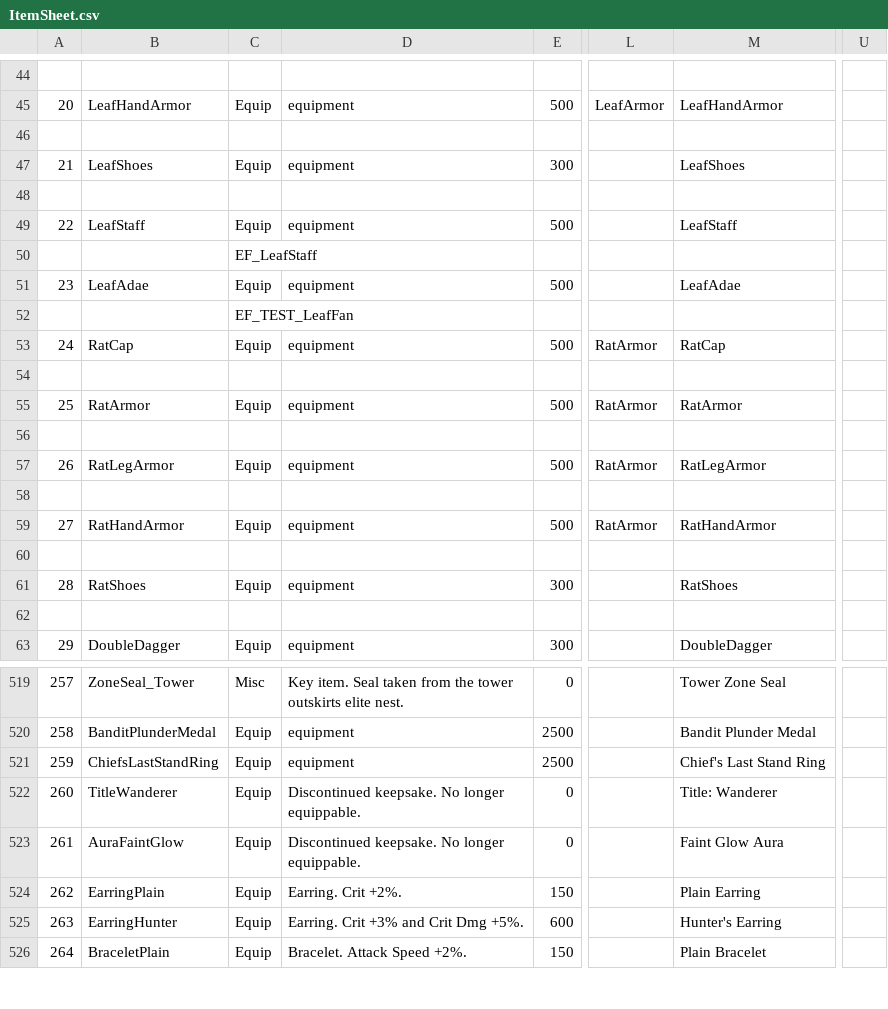
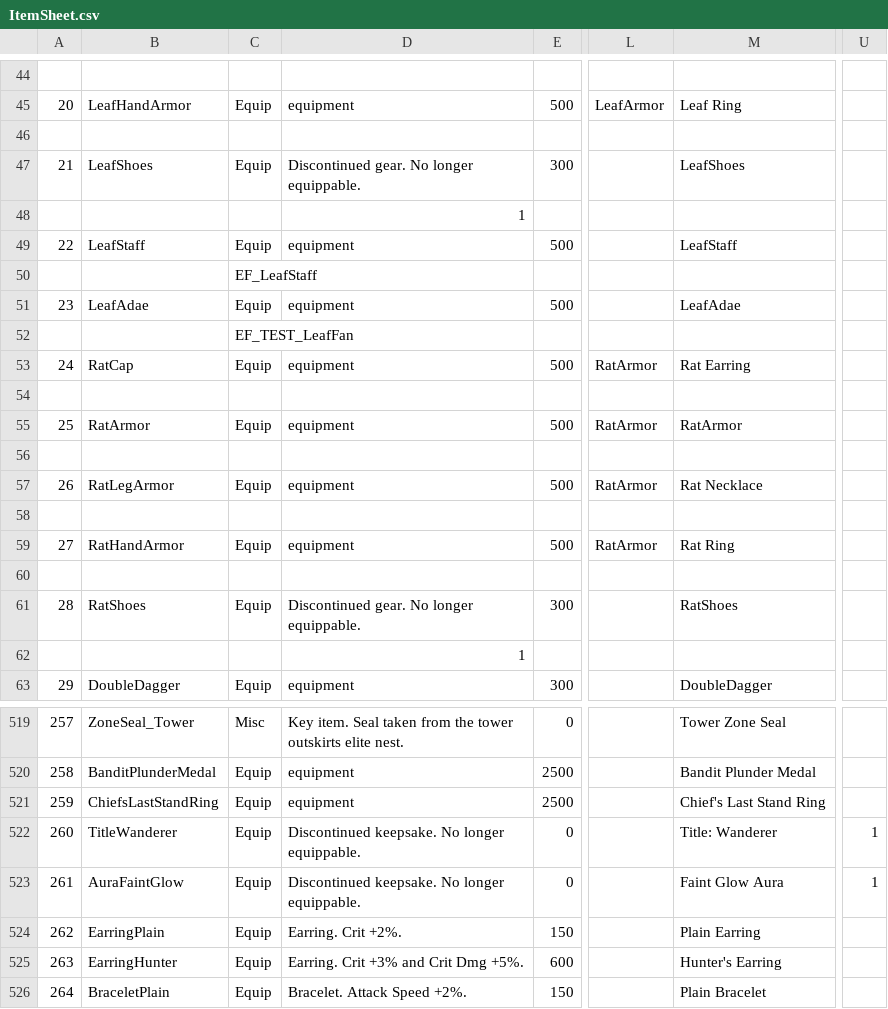
Before and after one commit to coolblue1853/ProjectB, a CSV file: Assets/Resources/ItemSheet.csv, drawn as a sheet; only a part is shown, gaps mark what is left out; the diff covers the shown part only; the diff names each change by its address in the sheet, - before the commit and + after, or states it on an @@ line.

```diff
--- a/Assets/Resources/ItemSheet.csv
+++ b/Assets/Resources/ItemSheet.csv
-M45: LeafHandArmor
+M45: Leaf Ring
-D47: equipment
+D47: Discontinued gear. No longer equippable.
-D48: (empty)
+D48: 1
-M53: RatCap
+M53: Rat Earring
-M57: RatLegArmor
+M57: Rat Necklace
-M59: RatHandArmor
+M59: Rat Ring
-D61: equipment
+D61: Discontinued gear. No longer equippable.
-D62: (empty)
+D62: 1
-U522:U523: (empty)
+U522:U523: 1
```
Also changed, not shown: 2 added rows, 2 removed rows and 85 edited cells elsewhere in this file, Assets/Resources/ArmorCraftRecipes.csv, Assets/Resources/Floor2Preview/Floor2ItemSheet.csv, 30 other files.
